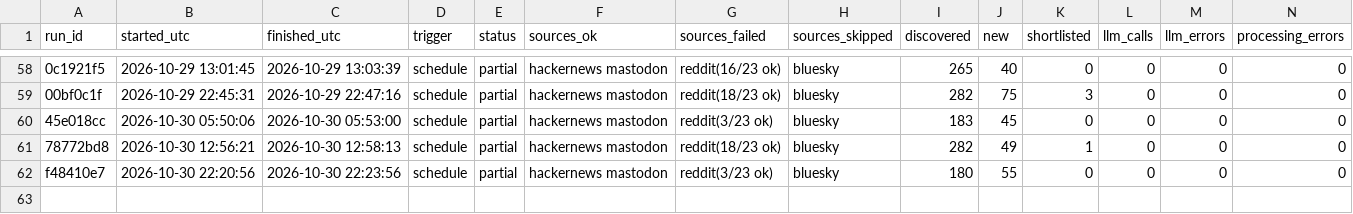
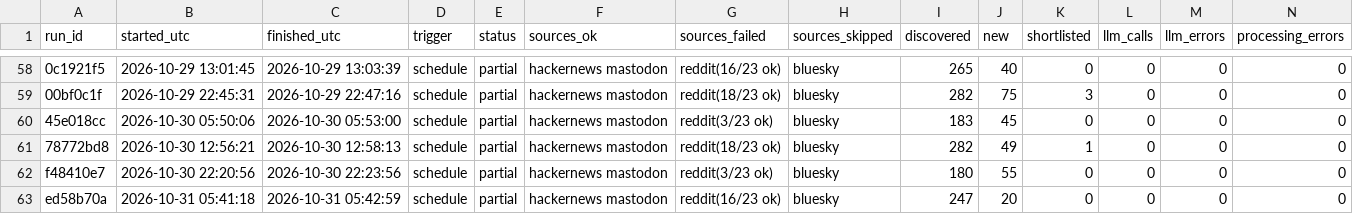
Before and after one commit to dannygrowthmarketing/ticmint-internet-listener, a CSV file: data/runs.csv, drawn as a sheet; only a part is shown, gaps mark what is left out; rows hold the shown columns only; the diff names each change by its address in the sheet, - before the commit and + after, or states it on an @@ line.

```diff
--- a/data/runs.csv
+++ b/data/runs.csv
+row 63: ed58b70a | 2026-10-31 05:41:18 | 2026-10-31 05:42:59 | schedule | partial | hackernews mastodon | reddit(16/23 ok) | bluesky | 247 | 20 | 0 | 0 | 0 | 0
```
Also changed, not shown: 2 other files.
